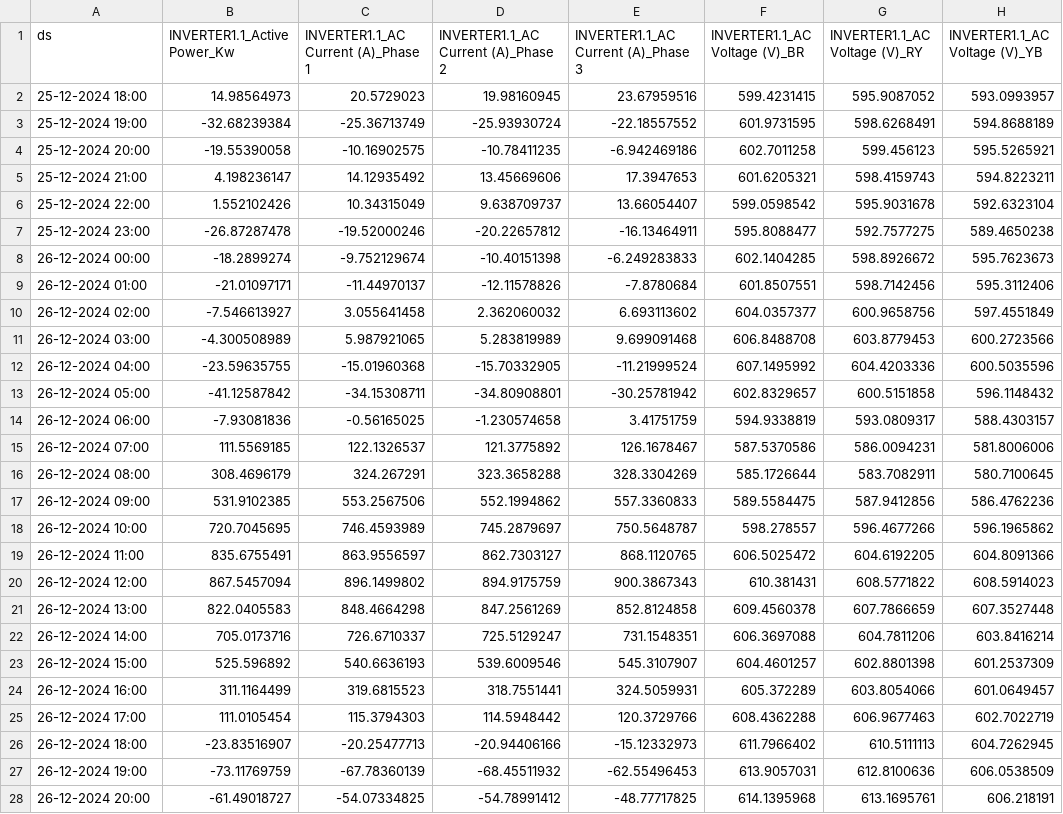
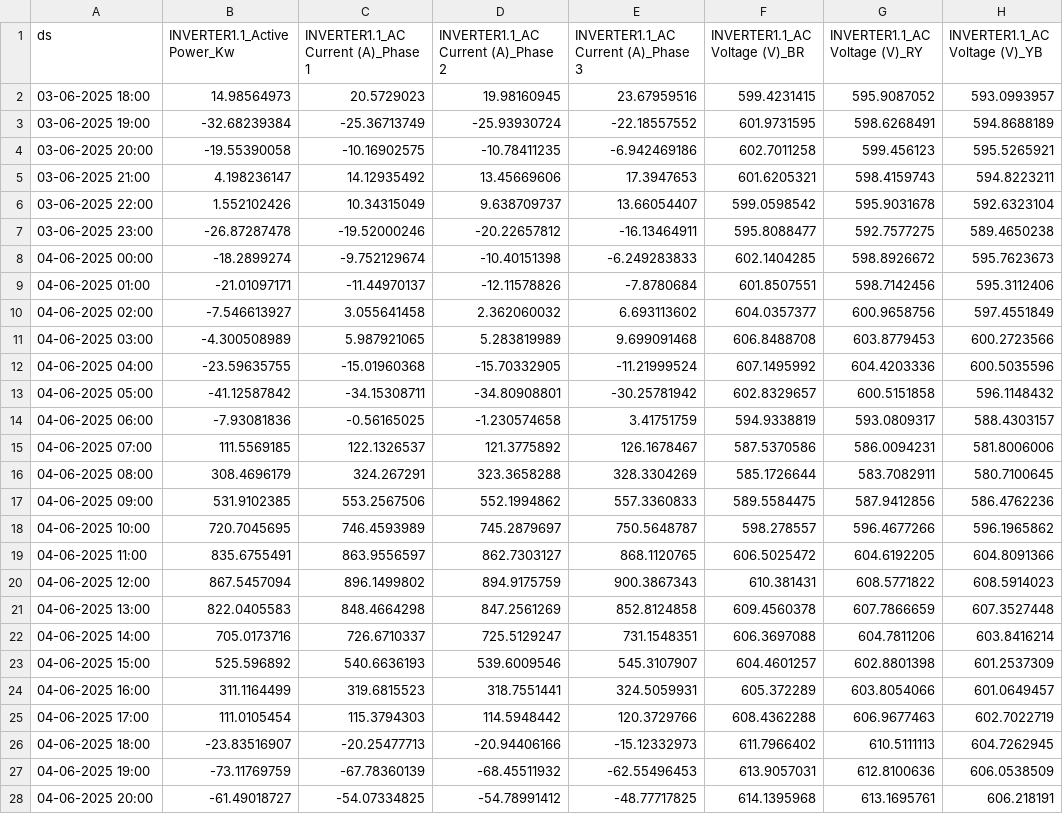
Before and after one commit to inteltie/nus_backend, a CSV file: solar/data_api/data/inverter_hourly.csv, drawn as a sheet; only a part is shown; the diff covers the shown part only; the diff names each change by its address in the sheet, - before the commit and + after, or states it on an @@ line.

```diff
--- a/solar/data_api/data/inverter_hourly.csv
+++ b/solar/data_api/data/inverter_hourly.csv
-A2 (ds): 25-12-2024 18:00
+A2 (ds): 03-06-2025 18:00
-A3 (ds): 25-12-2024 19:00
+A3 (ds): 03-06-2025 19:00
-A4 (ds): 25-12-2024 20:00
+A4 (ds): 03-06-2025 20:00
-A5 (ds): 25-12-2024 21:00
+A5 (ds): 03-06-2025 21:00
-A6 (ds): 25-12-2024 22:00
+A6 (ds): 03-06-2025 22:00
-A7 (ds): 25-12-2024 23:00
+A7 (ds): 03-06-2025 23:00
-A8 (ds): 26-12-2024 00:00
+A8 (ds): 04-06-2025 00:00
-A9 (ds): 26-12-2024 01:00
+A9 (ds): 04-06-2025 01:00
-A10 (ds): 26-12-2024 02:00
+A10 (ds): 04-06-2025 02:00
-A11 (ds): 26-12-2024 03:00
+A11 (ds): 04-06-2025 03:00
-A12 (ds): 26-12-2024 04:00
+A12 (ds): 04-06-2025 04:00
-A13 (ds): 26-12-2024 05:00
+A13 (ds): 04-06-2025 05:00
-A14 (ds): 26-12-2024 06:00
+A14 (ds): 04-06-2025 06:00
-A15 (ds): 26-12-2024 07:00
+A15 (ds): 04-06-2025 07:00
-A16 (ds): 26-12-2024 08:00
+A16 (ds): 04-06-2025 08:00
-A17 (ds): 26-12-2024 09:00
+A17 (ds): 04-06-2025 09:00
-A18 (ds): 26-12-2024 10:00
+A18 (ds): 04-06-2025 10:00
-A19 (ds): 26-12-2024 11:00
+A19 (ds): 04-06-2025 11:00
-A20 (ds): 26-12-2024 12:00
+A20 (ds): 04-06-2025 12:00
-A21 (ds): 26-12-2024 13:00
+A21 (ds): 04-06-2025 13:00
-A22 (ds): 26-12-2024 14:00
+A22 (ds): 04-06-2025 14:00
-A23 (ds): 26-12-2024 15:00
+A23 (ds): 04-06-2025 15:00
-A24 (ds): 26-12-2024 16:00
+A24 (ds): 04-06-2025 16:00
-A25 (ds): 26-12-2024 17:00
+A25 (ds): 04-06-2025 17:00
-A26 (ds): 26-12-2024 18:00
+A26 (ds): 04-06-2025 18:00
-A27 (ds): 26-12-2024 19:00
+A27 (ds): 04-06-2025 19:00
-A28 (ds): 26-12-2024 20:00
+A28 (ds): 04-06-2025 20:00
```
Also changed, not shown: 100 edited cells elsewhere in this file, solar/data_api/data/Weather_min.csv, solar/derived/data/der_hourly.csv, 1 other file.
